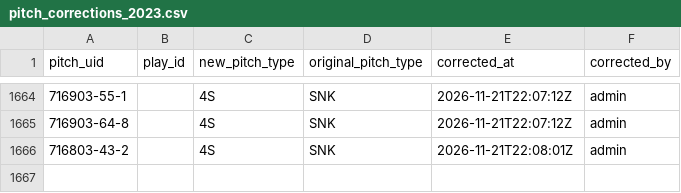
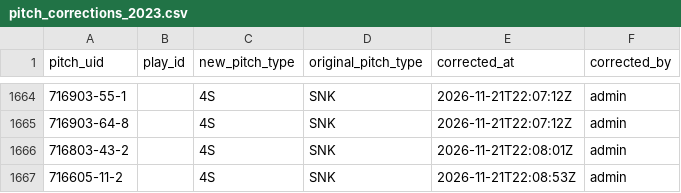
Before and after one commit to harrisonsrubin/pitching-app, a CSV file: corrections/pitch_corrections_2023.csv, drawn as a sheet; only a part is shown, gaps mark what is left out; the diff names each change by its address in the sheet, - before the commit and + after, or states it on an @@ line.

Commit message:
Pitch-type corrections 2023 (1 pitches)

```diff
--- a/corrections/pitch_corrections_2023.csv
+++ b/corrections/pitch_corrections_2023.csv
+row 1667: 716605-11-2 |  | 4S | SNK | 2026-11-21T22:08:53Z | admin
```
